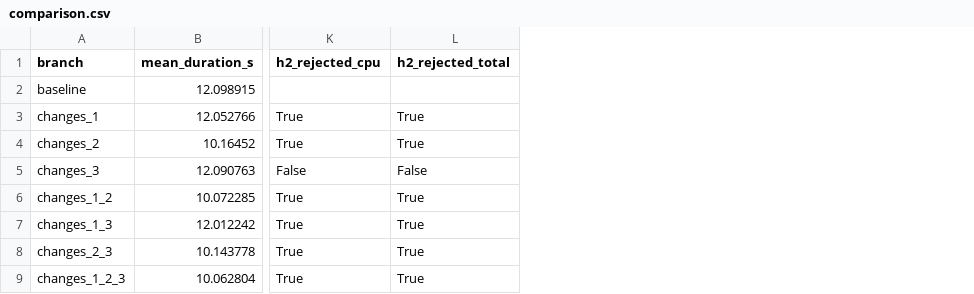
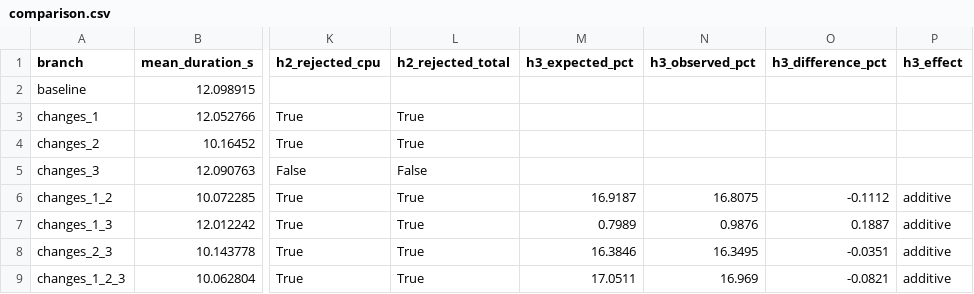
Before and after one commit to kikomiguelmendes/backtraderThesis, a CSV file: backtrader/experiment/results/comparison.csv, drawn as a sheet; only a part is shown, gaps mark what is left out; the diff names each change by its address in the sheet, - before the commit and + after, or states it on an @@ line.

```diff
--- a/backtrader/experiment/results/comparison.csv
+++ b/backtrader/experiment/results/comparison.csv
+column M (h3_expected_pct), rows 6-9: 16.9187 | 0.7989 | 16.3846 | 17.0511
+column N (h3_observed_pct), rows 6-9: 16.8075 | 0.9876 | 16.3495 | 16.969
+column O (h3_difference_pct), rows 6-9: -0.1112 | 0.1887 | -0.0351 | -0.0821
+column P (h3_effect), rows 6-9: all additive
```
Also changed, not shown: 1 other file.
